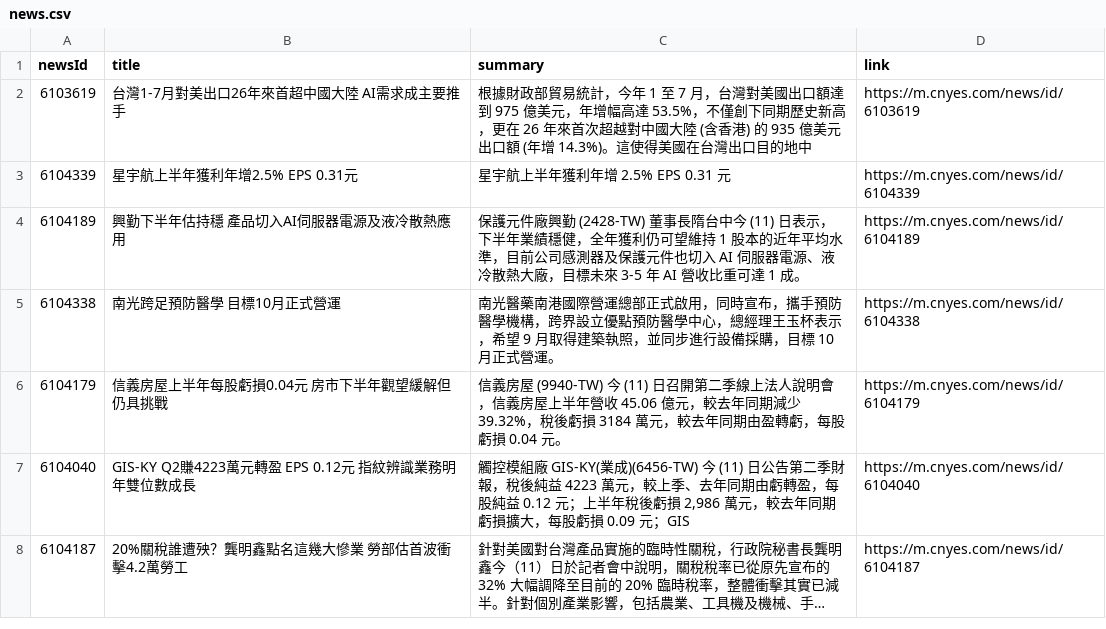
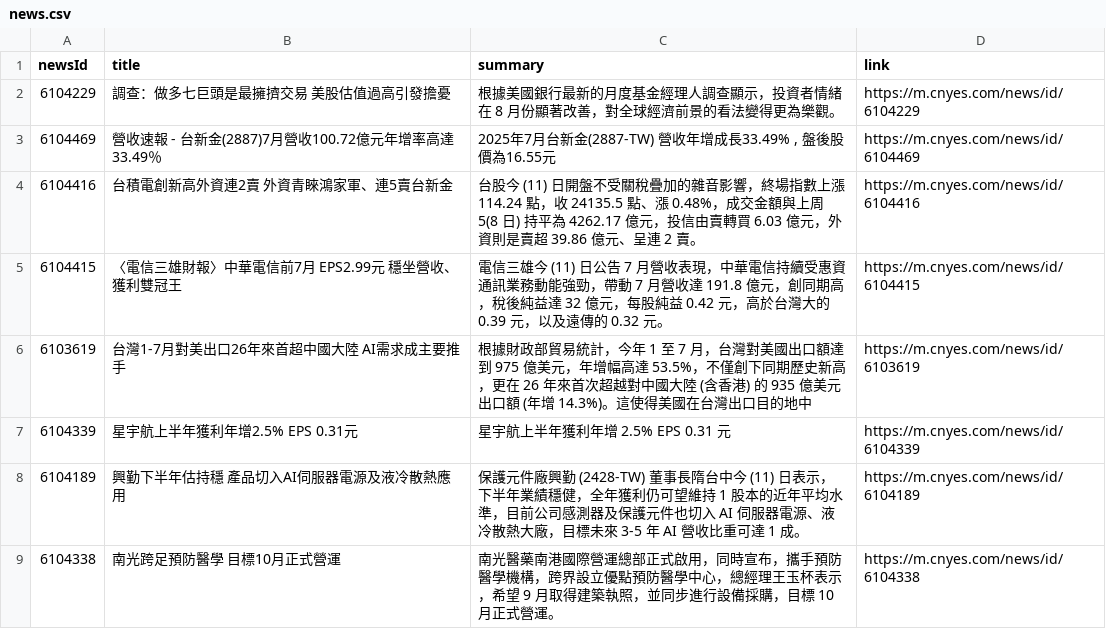
Before and after one commit to MaxDong168/test_github_actions, a CSV file: news.csv, drawn as a sheet; only a part is shown; the shorter side is filled out with more unchanged rows; long unchanged cells end in …; the diff names each change by its address in the sheet, - before the commit and + after, or states it on an @@ line.

Commit message:
更新鉅亨網新聞

```diff
--- a/news.csv
+++ b/news.csv
+row 2: 6104229 | 調查：做多七巨頭是最擁擠交易 美股估值過高引發擔憂 | 根據美國銀行最新的月度基金經理人調查顯示，投資者情緒在 8 月份顯著改善，對全球經濟前景的看法變得更為樂觀。 | https://m.cnyes.com/news/id/6104229
+row 3: 6104469 | 營收速報 - 台新金(2887)7月營收100.72億元年增率高達33.49％ | 2025年7月台新金(2887-TW) 營收年增成長33.49% , 盤後股價為16.55元 | https://m.cnyes.com/news/id/6104469
+row 4: 6104416 | 台積電創新高外資連2賣 外資青睞鴻家軍、連5賣台新金 | 台股今 (11) 日開盤不受關稅疊加的雜音影響，終場指數上漲 114.24 點，收 24135.5 點、漲 0.48%，成交金額與上周 5(8 日) 持平為 4262.17 億元，投信由賣轉買 6.03 億元，外資則是賣超 39.86 億元、呈連 2 賣。 | https://m.cnyes.com/news/id/6104416
+row 5: 6104415 | 〈電信三雄財報〉中華電信前7月 EPS2.99元 穩坐營收、獲利雙冠王 | 電信三雄今 (11) 日公告 7 月營收表現，中華電信持續受惠資通訊業務動能強勁，帶動 7 月營收達 191.8 億元，創同期高，稅後純益達 32 億元，每股純益 0.42 元，高於台灣大的 0.39 元，以及遠傳的 0.32 元。 | https://m.cnyes.com/news/id/6104415
```
